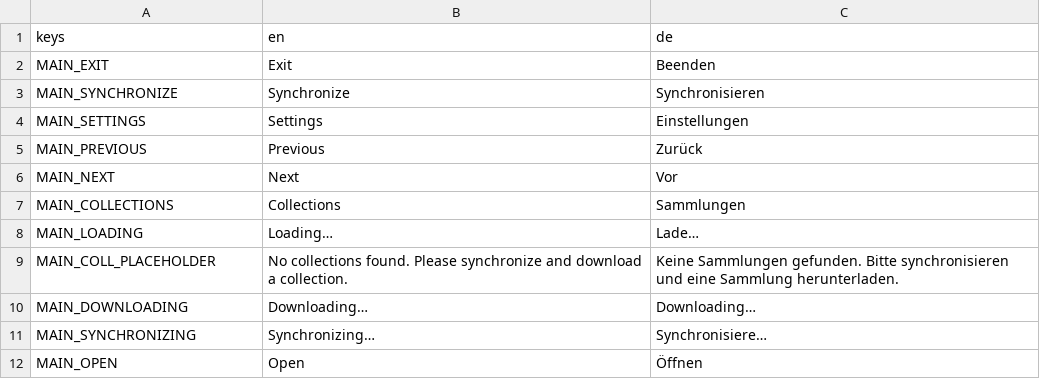
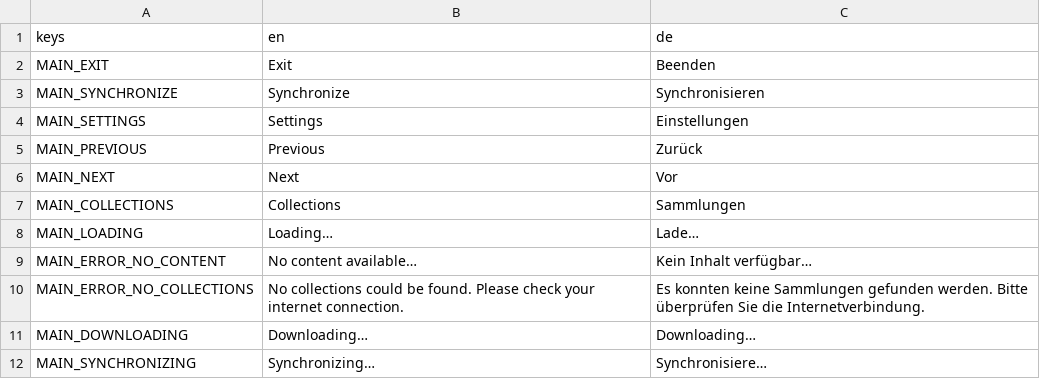
Before and after one commit to arassec/artivact-xr, a CSV file: assets/ui/i18n/labels.csv, drawn as a sheet; only a part is shown; the shorter side is filled out with more unchanged rows; removed rows and columns are numbered as before the commit, all else as after; the diff names each change by its address in the sheet, - before the commit and + after, or states it on an @@ line.

```diff
--- a/assets/ui/i18n/labels.csv
+++ b/assets/ui/i18n/labels.csv
-row 9: MAIN_COLL_PLACEHOLDER | No collections found. Please synchronize and download a collection. | Keine Sammlungen gefunden. Bitte synchronisieren und eine Sammlung herunterladen.
+row 9: MAIN_ERROR_NO_CONTENT | No content available… | Kein Inhalt verfügbar…
+row 10: MAIN_ERROR_NO_COLLECTIONS | No collections could be found. Please check your internet connection. | Es konnten keine Sammlungen gefunden werden. Bitte überprüfen Sie die Internetverbindung.
```
Also changed, not shown: 8 other files.
